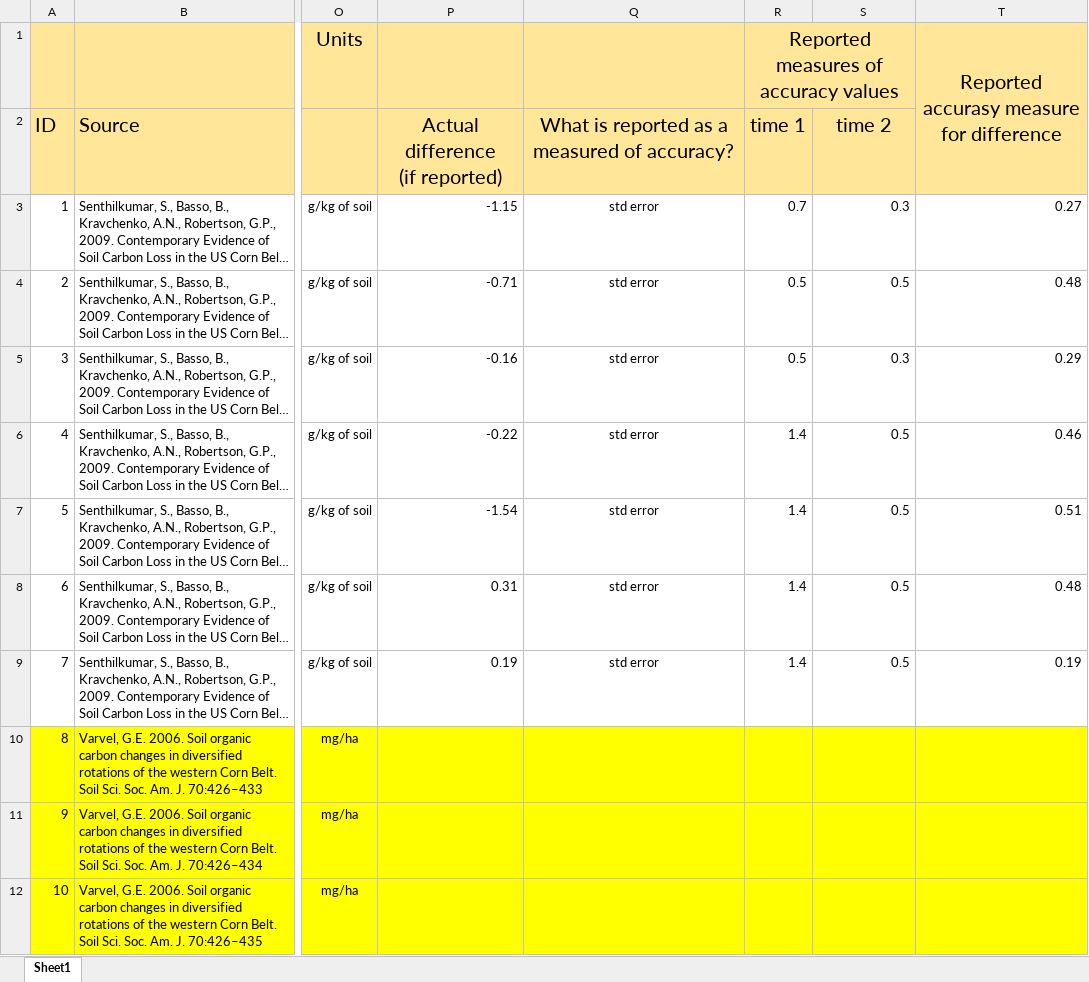
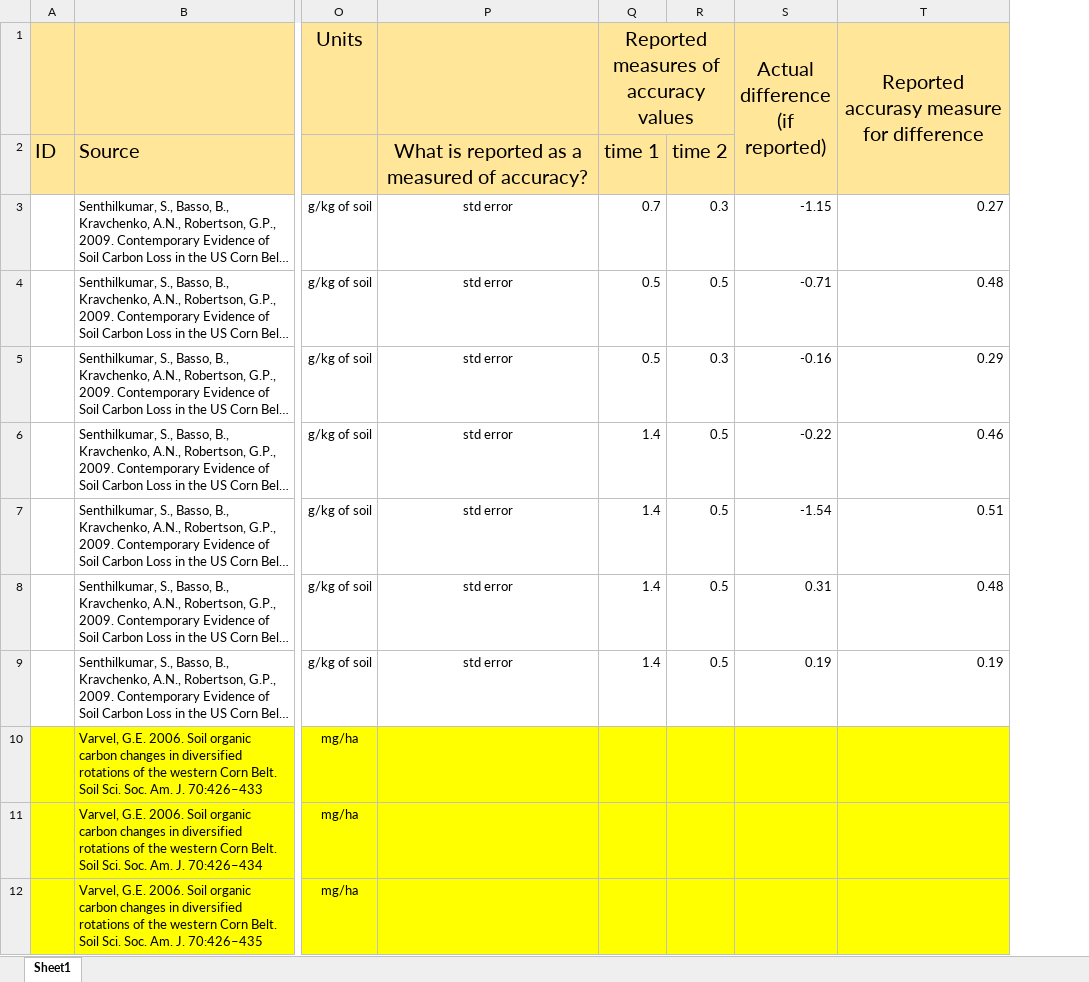
Before and after one commit to CSCAP/Sustainable_Corn_Paper, an Excel workbook: Data/Literature_on_C_change.xlsx, sheet Sheet1, drawn as a sheet; only a part is shown, gaps mark what is left out; long unchanged cells end in …; values as stored, in another font and other column widths than the file's, no borders; removed rows and columns are numbered as before the commit, all else as after; ↵ is a line break in a cell; the diff covers the shown part only; the diff names each change by its address in the sheet, - before the commit and + after, or states it on an @@ line.

```diff
--- a/Data/Literature_on_C_change.xlsx (sheet Sheet1)
+++ b/Data/Literature_on_C_change.xlsx (sheet Sheet1)
-column P, rows 2-9: Actual difference ↵ (if reported) | -1.15 | -0.71 | -0.16 | -0.22 | -1.54 | 0.31 | 0.19
+column R, rows 2-9: time 2 | 0.3 | 0.5 | 0.3 | 0.5 | 0.5 | 0.5 | 0.5
-R1:S1 merged
+Q1:R1 merged
-S1: (empty)
+S1: Actual difference ↵ (if reported)
+S1:S2 merged
-S2 (Actual difference (if reported)): time 2
+S2 (Actual difference (if reported)): (empty)
-A3: 1
+A3: (empty)
-S3 (Actual difference (if reported)): 0.3
+S3 (Actual difference (if reported)): -1.15
-A4: 2
+A4: (empty)
-S4 (Actual difference (if reported)): 0.5
+S4 (Actual difference (if reported)): -0.71
-A5: 3
+A5: (empty)
-S5 (Actual difference (if reported)): 0.3
+S5 (Actual difference (if reported)): -0.16
-A6: 4
+A6: (empty)
-S6 (Actual difference (if reported)): 0.5
+S6 (Actual difference (if reported)): -0.22
-A7: 5
+A7: (empty)
-S7 (Actual difference (if reported)): 0.5
+S7 (Actual difference (if reported)): -1.54
-A8: 6
+A8: (empty)
-S8 (Actual difference (if reported)): 0.5
+S8 (Actual difference (if reported)): 0.31
-A9: 7
+A9: (empty)
-S9 (Actual difference (if reported)): 0.5
+S9 (Actual difference (if reported)): 0.19
-A10: 8
+A10: (empty)
-A11: 9
+A11: (empty)
-A12: 10
+A12: (empty)
```
Also changed, not shown: other rows of this sheet.
